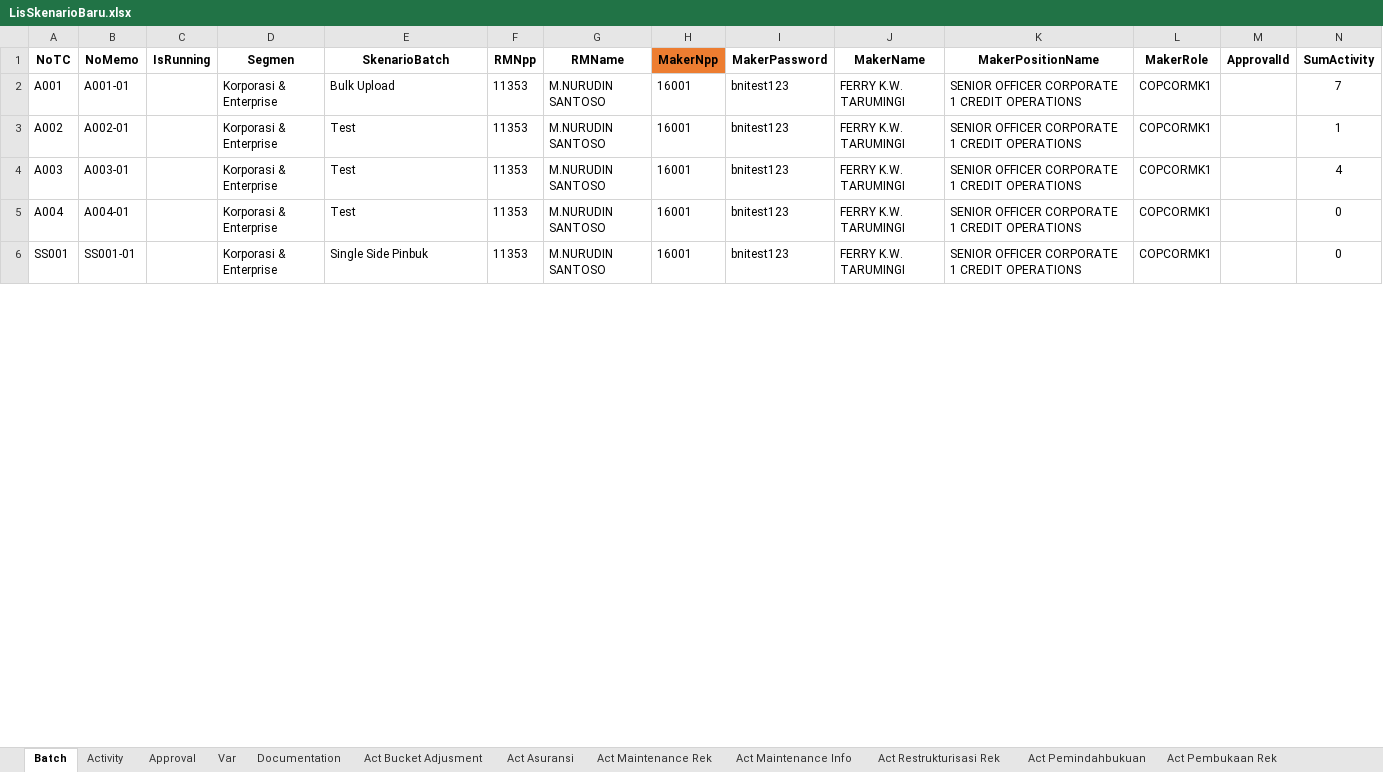
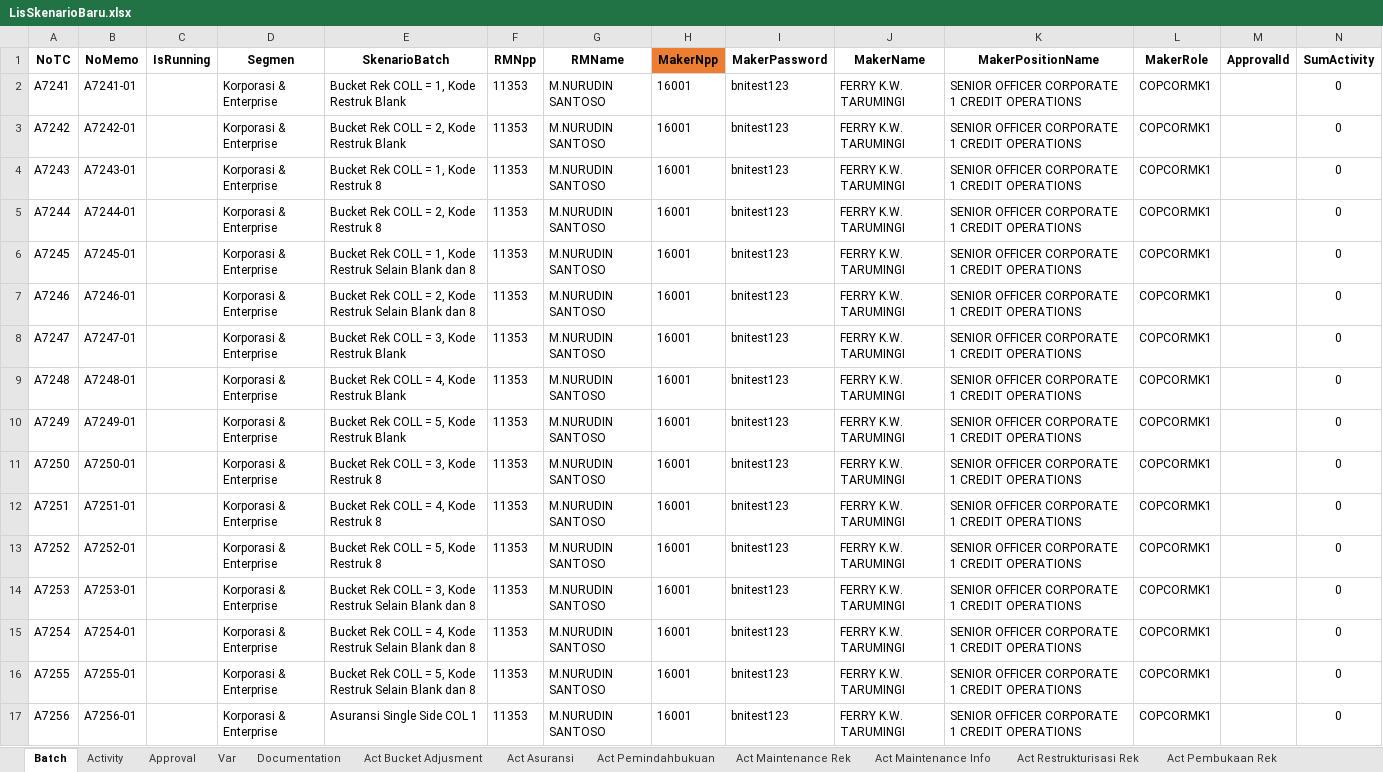
Before and after one commit to fahmiafi/katalon_asic, an Excel workbook: Data Files/LisSkenarioBaru.xlsx, sheet Batch, drawn as a sheet; only a part is shown; values as stored, in another font and other column widths than the file's, no borders; addresses are those after the commit; the diff covers the shown part only; the diff names each change by its address in the sheet, - before the commit and + after, or states it on an @@ line.

Commit message:
enhance rek single side

```diff
--- a/Data Files/LisSkenarioBaru.xlsx (sheet Batch)
+++ b/Data Files/LisSkenarioBaru.xlsx (sheet Batch)
@@ sheet tab order changed: Batch | Activity | Approval | Var | Documentation | Act Bucket Adjusment | Act Asuransi | Act Pemindahbukuan | Act Maintenance Rek | Act Maintenance Info | Act Restrukturisasi Rek | Act Pembukaan Rek @@
-A2 (NoTC): A001
+A2 (NoTC): A7241
-B2 (NoMemo): A001-01
+B2 (NoMemo): A7241-01
-E2 (SkenarioBatch): Bulk Upload
+E2 (SkenarioBatch): Bucket Rek COLL = 1, Kode Restruk Blank
-N2 (SumActivity): 7
+N2 (SumActivity): 0
+row 3: A7242 | A7242-01 |  | Korporasi & Enterprise | Bucket Rek COLL = 2, Kode Restruk Blank | 11353 | M.NURUDIN SANTOSO | 16001 | bnitest123 | FERRY K.W. TARUMINGI | SENIOR OFFICER CORPORATE 1 CREDIT OPERATIONS | COPCORMK1 |  | 0
+row 4: A7243 | A7243-01 |  | Korporasi & Enterprise | Bucket Rek COLL = 1, Kode Restruk 8 | 11353 | M.NURUDIN SANTOSO | 16001 | bnitest123 | FERRY K.W. TARUMINGI | SENIOR OFFICER CORPORATE 1 CREDIT OPERATIONS | COPCORMK1 |  | 0
+row 5: A7244 | A7244-01 |  | Korporasi & Enterprise | Bucket Rek COLL = 2, Kode Restruk 8 | 11353 | M.NURUDIN SANTOSO | 16001 | bnitest123 | FERRY K.W. TARUMINGI | SENIOR OFFICER CORPORATE 1 CREDIT OPERATIONS | COPCORMK1 |  | 0
+row 6: A7245 | A7245-01 |  | Korporasi & Enterprise | Bucket Rek COLL = 1, Kode Restruk Selain Blank dan 8 | 11353 | M.NURUDIN SANTOSO | 16001 | bnitest123 | FERRY K.W. TARUMINGI | SENIOR OFFICER CORPORATE 1 CREDIT OPERATIONS | COPCORMK1 |  | 0
+row 7: A7246 | A7246-01 |  | Korporasi & Enterprise | Bucket Rek COLL = 2, Kode Restruk Selain Blank dan 8 | 11353 | M.NURUDIN SANTOSO | 16001 | bnitest123 | FERRY K.W. TARUMINGI | SENIOR OFFICER CORPORATE 1 CREDIT OPERATIONS | COPCORMK1 |  | 0
+row 8: A7247 | A7247-01 |  | Korporasi & Enterprise | Bucket Rek COLL = 3, Kode Restruk Blank | 11353 | M.NURUDIN SANTOSO | 16001 | bnitest123 | FERRY K.W. TARUMINGI | SENIOR OFFICER CORPORATE 1 CREDIT OPERATIONS | COPCORMK1 |  | 0
+row 9: A7248 | A7248-01 |  | Korporasi & Enterprise | Bucket Rek COLL = 4, Kode Restruk Blank | 11353 | M.NURUDIN SANTOSO | 16001 | bnitest123 | FERRY K.W. TARUMINGI | SENIOR OFFICER CORPORATE 1 CREDIT OPERATIONS | COPCORMK1 |  | 0
+row 10: A7249 | A7249-01 |  | Korporasi & Enterprise | Bucket Rek COLL = 5, Kode Restruk Blank | 11353 | M.NURUDIN SANTOSO | 16001 | bnitest123 | FERRY K.W. TARUMINGI | SENIOR OFFICER CORPORATE 1 CREDIT OPERATIONS | COPCORMK1 |  | 0
-A11 (NoTC): A002
+A11 (NoTC): A7250
-B11 (NoMemo): A002-01
+B11 (NoMemo): A7250-01
-E11 (SkenarioBatch): Test
+E11 (SkenarioBatch): Bucket Rek COLL = 3, Kode Restruk 8
-N11 (SumActivity): 1
+N11 (SumActivity): 0
+row 12: A7251 | A7251-01 |  | Korporasi & Enterprise | Bucket Rek COLL = 4, Kode Restruk 8 | 11353 | M.NURUDIN SANTOSO | 16001 | bnitest123 | FERRY K.W. TARUMINGI | SENIOR OFFICER CORPORATE 1 CREDIT OPERATIONS | COPCORMK1 |  | 0
+row 13: A7252 | A7252-01 |  | Korporasi & Enterprise | Bucket Rek COLL = 5, Kode Restruk 8 | 11353 | M.NURUDIN SANTOSO | 16001 | bnitest123 | FERRY K.W. TARUMINGI | SENIOR OFFICER CORPORATE 1 CREDIT OPERATIONS | COPCORMK1 |  | 0
-A14 (NoTC): A003
+A14 (NoTC): A7253
-B14 (NoMemo): A003-01
+B14 (NoMemo): A7253-01
-E14 (SkenarioBatch): Test
+E14 (SkenarioBatch): Bucket Rek COLL = 3, Kode Restruk Selain Blank dan 8
-N14 (SumActivity): 4
+N14 (SumActivity): 0
-A15 (NoTC): A004
+A15 (NoTC): A7254
-B15 (NoMemo): A004-01
+B15 (NoMemo): A7254-01
-E15 (SkenarioBatch): Test
+E15 (SkenarioBatch): Bucket Rek COLL = 4, Kode Restruk Selain Blank dan 8
+row 16: A7255 | A7255-01 |  | Korporasi & Enterprise | Bucket Rek COLL = 5, Kode Restruk Selain Blank dan 8 | 11353 | M.NURUDIN SANTOSO | 16001 | bnitest123 | FERRY K.W. TARUMINGI | SENIOR OFFICER CORPORATE 1 CREDIT OPERATIONS | COPCORMK1 |  | 0
-A17 (NoTC): SS001
+A17 (NoTC): A7256
-B17 (NoMemo): SS001-01
+B17 (NoMemo): A7256-01
-E17 (SkenarioBatch): Single Side Pinbuk
+E17 (SkenarioBatch): Asuransi Single Side COL 1
```
Also changed, not shown: 3 added rows and 8 edited cells elsewhere in this sheet, sheet Act Bucket Adjusment, sheet Activity, sheet Act Asuransi, sheet Act Pemindahbukuan, sheet Approval, sheet Act Blokir Rek, 3 more sheets, formulas that keep their value, 53 other files.
